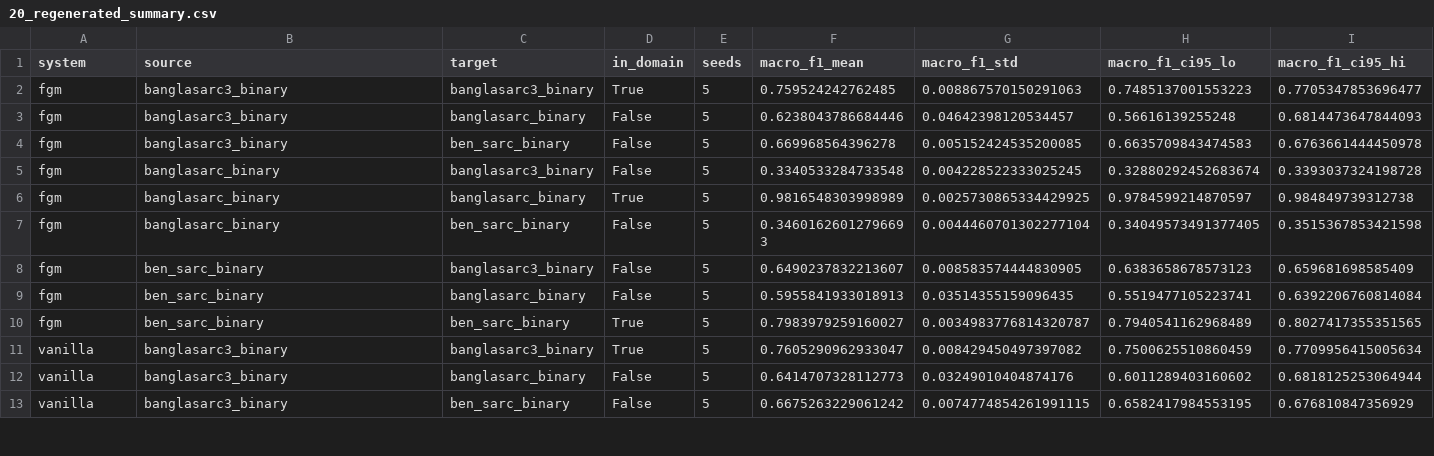
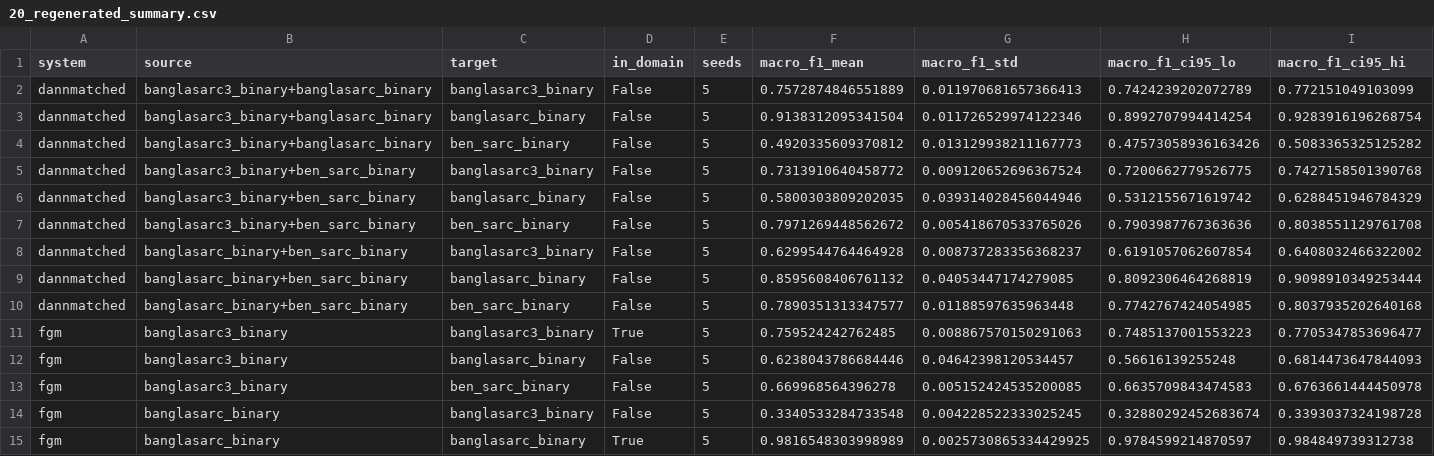
Before and after one commit to Sefayet-Alam/Cross-Corpus-Bengali-Sarcasm-Detection, a CSV file: 04_outputs/finalized_outputs/tables/20_regenerated_summary.csv, drawn as a sheet; only a part is shown; the shorter side is filled out with more unchanged rows; rows hold the shown columns only; the diff names each change by its address in the sheet, - before the commit and + after, or states it on an @@ line.

```diff
--- a/04_outputs/finalized_outputs/tables/20_regenerated_summary.csv
+++ b/04_outputs/finalized_outputs/tables/20_regenerated_summary.csv
+row 2: dannmatched | banglasarc3_binary+banglasarc_binary | banglasarc3_binary | False | 5 | 0.7572874846551889 | 0.011970681657366413 | 0.7424239202072789 | 0.772151049103099
+row 3: dannmatched | banglasarc3_binary+banglasarc_binary | banglasarc_binary | False | 5 | 0.9138312095341504 | 0.011726529974122346 | 0.8992707994414254 | 0.9283916196268754
+row 4: dannmatched | banglasarc3_binary+banglasarc_binary | ben_sarc_binary | False | 5 | 0.4920335609370812 | 0.013129938211167773 | 0.47573058936163426 | 0.5083365325125282
+row 5: dannmatched | banglasarc3_binary+ben_sarc_binary | banglasarc3_binary | False | 5 | 0.7313910640458772 | 0.009120652696367524 | 0.7200662779526775 | 0.7427158501390768
+row 6: dannmatched | banglasarc3_binary+ben_sarc_binary | banglasarc_binary | False | 5 | 0.5800303809202035 | 0.039314028456044946 | 0.5312155671619742 | 0.6288451946784329
+row 7: dannmatched | banglasarc3_binary+ben_sarc_binary | ben_sarc_binary | False | 5 | 0.7971269448562672 | 0.005418670533765026 | 0.7903987767363636 | 0.8038551129761708
+row 8: dannmatched | banglasarc_binary+ben_sarc_binary | banglasarc3_binary | False | 5 | 0.6299544764464928 | 0.008737283356368237 | 0.6191057062607854 | 0.6408032466322002
+row 9: dannmatched | banglasarc_binary+ben_sarc_binary | banglasarc_binary | False | 5 | 0.8595608406761132 | 0.04053447174279085 | 0.8092306464268819 | 0.9098910349253444
+row 10: dannmatched | banglasarc_binary+ben_sarc_binary | ben_sarc_binary | False | 5 | 0.7890351313347577 | 0.01188597635963448 | 0.7742767424054985 | 0.8037935202640168
```
Also changed, not shown: 04_outputs/finalized_outputs/tables/20_MANIFEST_sha256.csv, 04_outputs/finalized_outputs/tables/20_collapse_diagnostics.csv, 8 other files.
